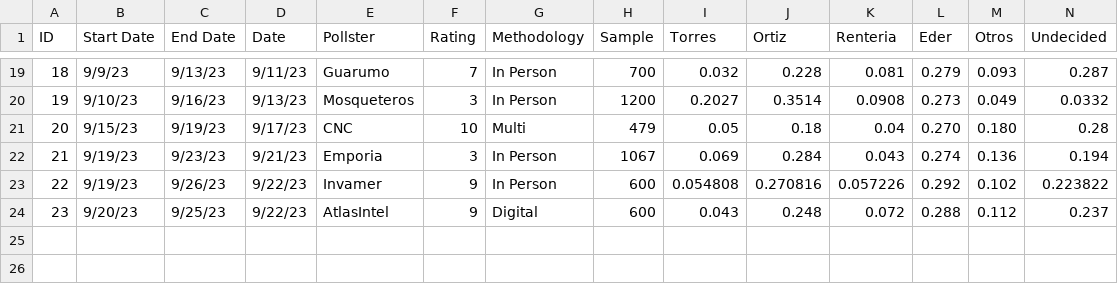
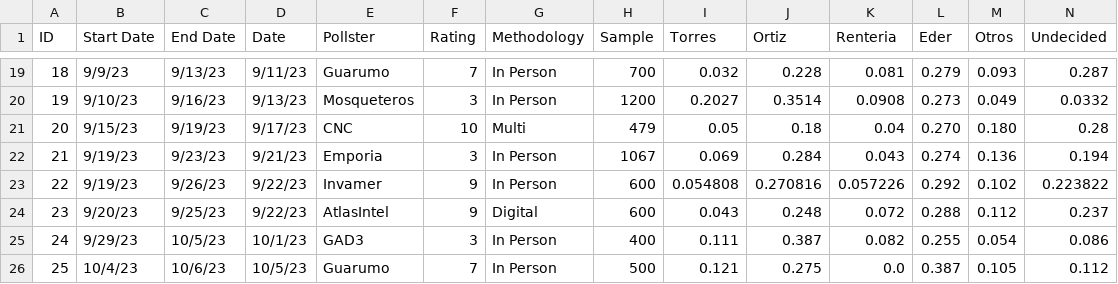
Before and after one commit to PoliticaConDato/Local-Elections-2023, a CSV file: Polls/Polls_Cali.csv, drawn as a sheet; only a part is shown, gaps mark what is left out; rows hold the shown columns only; the diff names each change by its address in the sheet, - before the commit and + after, or states it on an @@ line.

Commit message:
Update Polls_Cali.csv

```diff
--- a/Polls/Polls_Cali.csv
+++ b/Polls/Polls_Cali.csv
+row 25: 24 | 9/29/23 | 10/5/23 | 10/1/23 | GAD3 | 3 | In Person | 400 | 0.111 | 0.387 | 0.082 | 0.255 | 0.054 | 0.086
+row 26: 25 | 10/4/23 | 10/6/23 | 10/5/23 | Guarumo | 7 | In Person | 500 | 0.121 | 0.275 | 0.0 | 0.387 | 0.105 | 0.112
```
